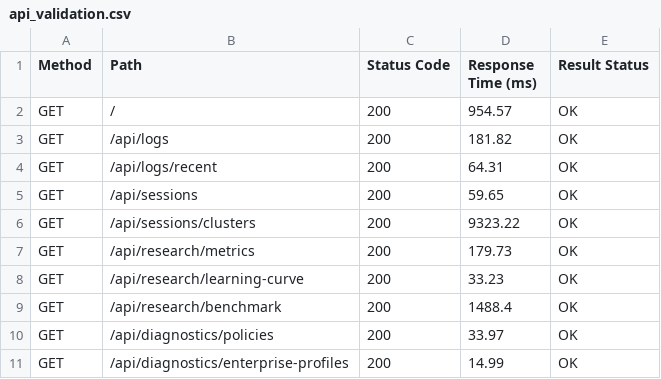
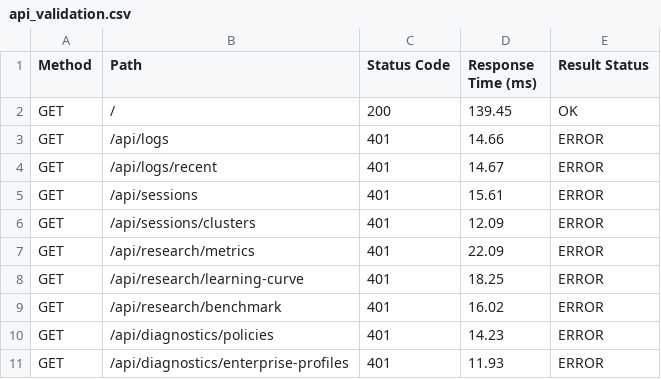
Before and after one commit to nayefsiddique-eng/Adaptive-Honeypot, a CSV file: validation/api_validation.csv, drawn as a sheet.

Commit message:
docs: finalize readme formatting and regenerate validation artifacts

```diff
--- a/validation/api_validation.csv
+++ b/validation/api_validation.csv
@@ -1,11 +1,11 @@
 Method,Path,Status Code,Response Time (ms),Result Status
-GET,/,200,954.57,OK
-GET,/api/logs,200,181.82,OK
-GET,/api/logs/recent,200,64.31,OK
-GET,/api/sessions,200,59.65,OK
-GET,/api/sessions/clusters,200,9323.22,OK
-GET,/api/research/metrics,200,179.73,OK
-GET,/api/research/learning-curve,200,33.23,OK
-GET,/api/research/benchmark,200,1488.4,OK
-GET,/api/diagnostics/policies,200,33.97,OK
-GET,/api/diagnostics/enterprise-profiles,200,14.99,OK
+GET,/,200,139.45,OK
+GET,/api/logs,401,14.66,ERROR
+GET,/api/logs/recent,401,14.67,ERROR
+GET,/api/sessions,401,15.61,ERROR
+GET,/api/sessions/clusters,401,12.09,ERROR
+GET,/api/research/metrics,401,22.09,ERROR
+GET,/api/research/learning-curve,401,18.25,ERROR
+GET,/api/research/benchmark,401,16.02,ERROR
+GET,/api/diagnostics/policies,401,14.23,ERROR
+GET,/api/diagnostics/enterprise-profiles,401,11.93,ERROR
```
Also changed, not shown: validation/benchmark_results.csv, 13 other files.
